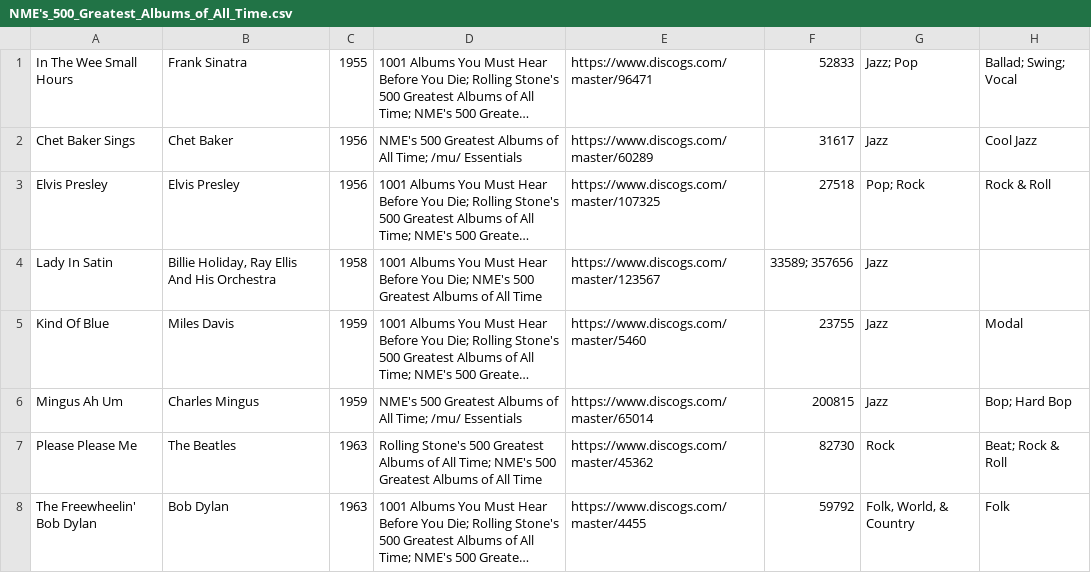
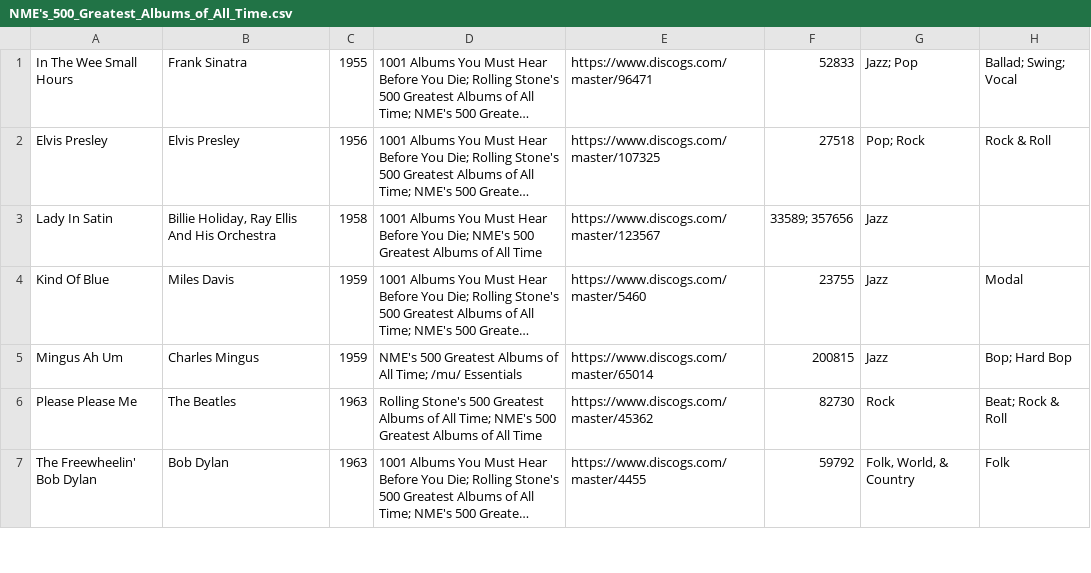
Before and after one commit to seanbreckenridge/albums, a CSV file: csv_data/reasons/NME's_500_Greatest_Albums_of_All_Time.csv, drawn as a sheet; only a part is shown; long unchanged cells end in …; the diff names each change by its address in the sheet, - before the commit and + after, or states it on an @@ line.

```diff
--- a/csv_data/reasons/NME's_500_Greatest_Albums_of_All_Time.csv
+++ b/csv_data/reasons/NME's_500_Greatest_Albums_of_All_Time.csv
-row 2: Chet Baker Sings | Chet Baker | 1956 | NME's 500 Greatest Albums of All Time; /mu/ Essentials | https://www.discogs.com/master/60289 | 31617 | Jazz | Cool Jazz
```
Also changed, not shown: csv_data/all.csv, csv_data/reasons/Manual.csv, 2 other files.
